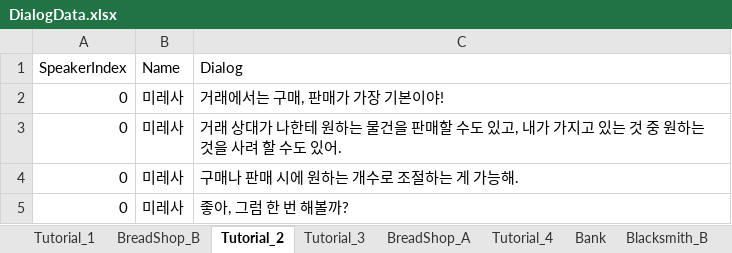
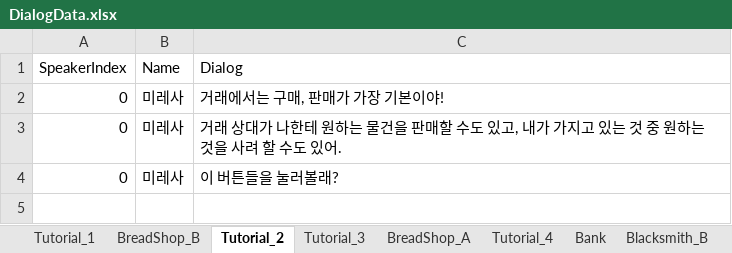
Before and after one commit to rlaghkdgus/HaveToTrade2, an Excel workbook: Assets/Scripts/MG/Data/DialogData.xlsx, sheet Tutorial_2, drawn as a sheet; values as stored, in another font and other column widths than the file's, no borders; removed rows and columns are numbered as before the commit, all else as after; the diff names each change by its address in the sheet, - before the commit and + after, or states it on an @@ line.

```diff
--- a/Assets/Scripts/MG/Data/DialogData.xlsx (sheet Tutorial_2)
+++ b/Assets/Scripts/MG/Data/DialogData.xlsx (sheet Tutorial_2)
-row 4: 0 | 미레사 | 구매나 판매 시에 원하는 개수로 조절하는 게 가능해.
-C4 (Dialog): 좋아, 그럼 한 번 해볼까?
+C4 (Dialog): 이 버튼들을 눌러볼래?
```
Also changed, not shown: sheet Tutorial_3, 5 other files.
